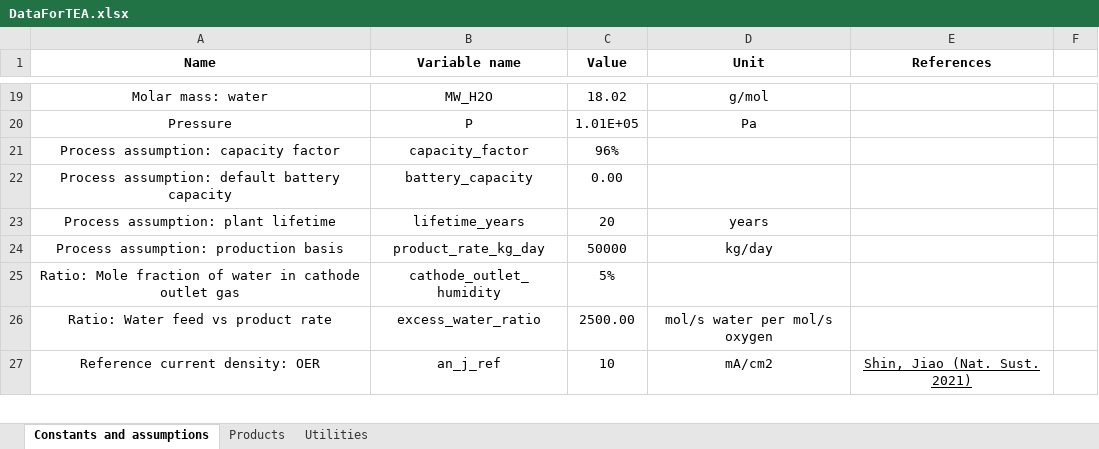
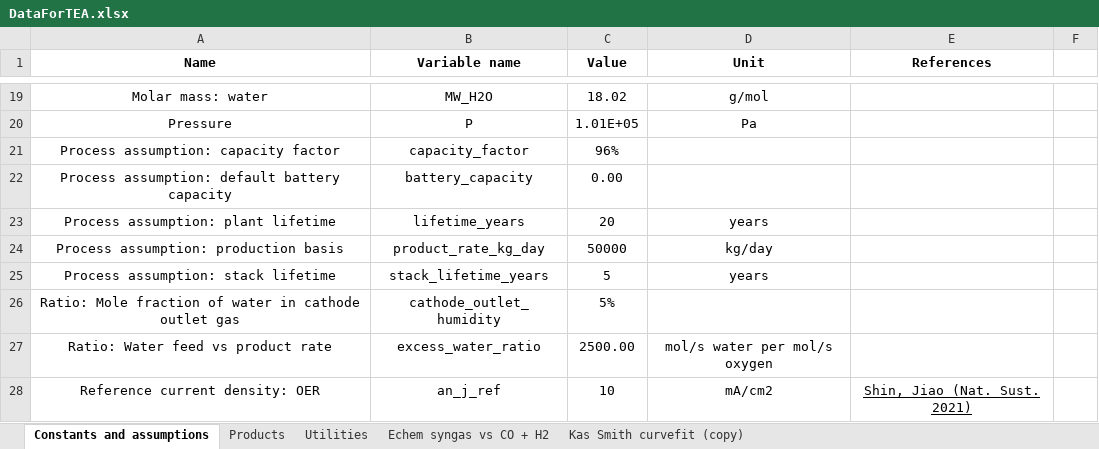
Before and after one commit to shashwatidc/co2r-dashboard, an Excel workbook: DataForTEA.xlsx, sheet Constants and assumptions, drawn as a sheet; only a part is shown, gaps mark what is left out; values as stored, in another font and other column widths than the file's, no borders; table styles not drawn; the diff names each change by its address in the sheet, - before the commit and + after, or states it on an @@ line.

Commit message:
Added stack replacement cost

```diff
--- a/DataForTEA.xlsx (sheet Constants and assumptions)
+++ b/DataForTEA.xlsx (sheet Constants and assumptions)
+sheet tab: Echem syngas vs CO + H2
+sheet tab: Kas Smith curvefit (copy)
+row 25: Process assumption: stack lifetime | stack_lifetime_years | 5 | years
```
Also changed, not shown: sheet Products, charts or pictures, 5 other files.
